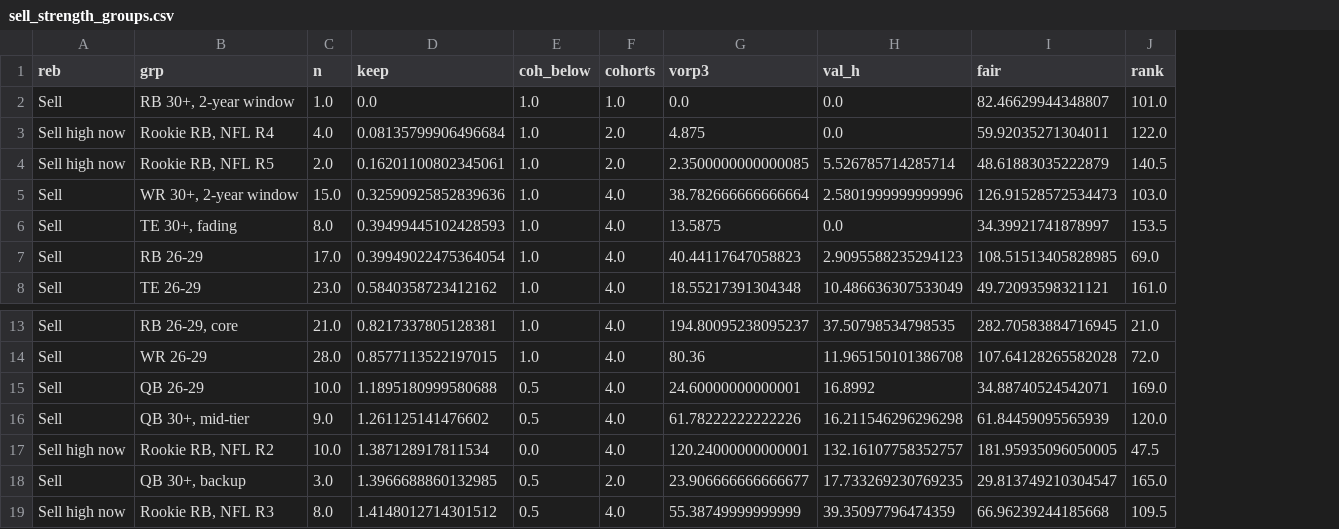
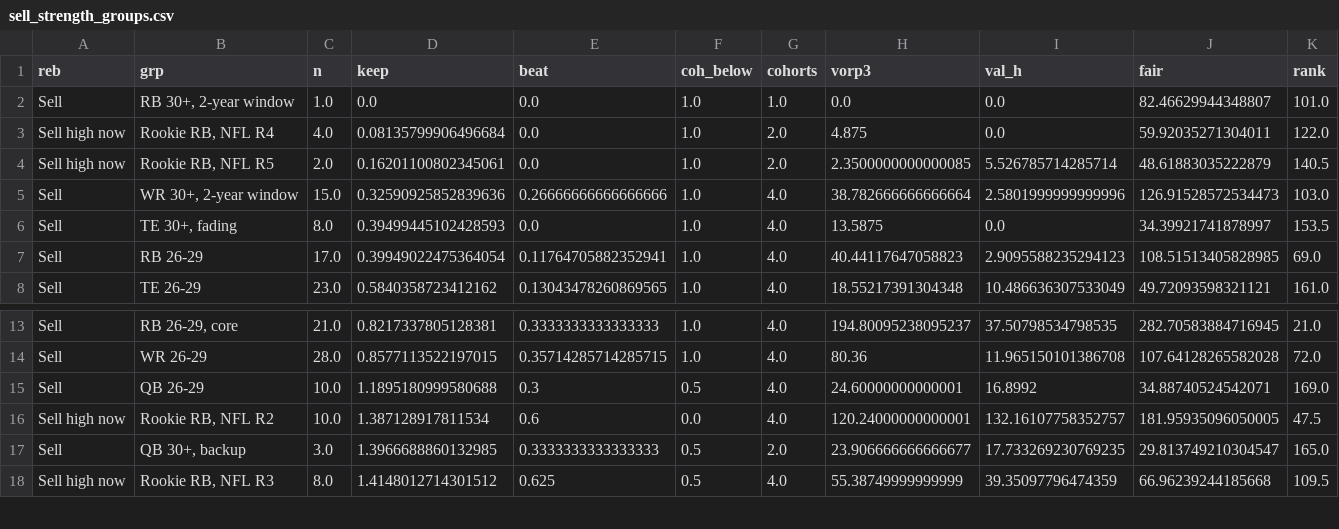
Before and after one commit to JamesYouL2/data, a CSV file: career_value/outputs/sell_strength_groups.csv, drawn as a sheet; only a part is shown, gaps mark what is left out; removed rows and columns are numbered as before the commit, all else as after; the diff names each change by its address in the sheet, - before the commit and + after, or states it on an @@ line.

```diff
--- a/career_value/outputs/sell_strength_groups.csv
+++ b/career_value/outputs/sell_strength_groups.csv
+column E (beat), rows 2-8: 0.0 | 0.0 | 0.0 | 0.26666666666666666 | 0.0 | 0.11764705882352941 | 0.13043478260869565; rows 13-18: 0.3333333333333333 | 0.35714285714285715 | 0.3 | 0.6 | 0.3333333333333333 | 0.625
-row 16: Sell | QB 30+, mid-tier | 9.0 | 1.261125141476602 | 0.5 | 4.0 | 61.78222222222226 | 16.211546296296298 | 61.84459095565939 | 120.0
```
Also changed, not shown: career_value/outputs/sell_strength_rows.csv, career_value/outputs/sf/sell_strength_groups.csv, 5 other files.
